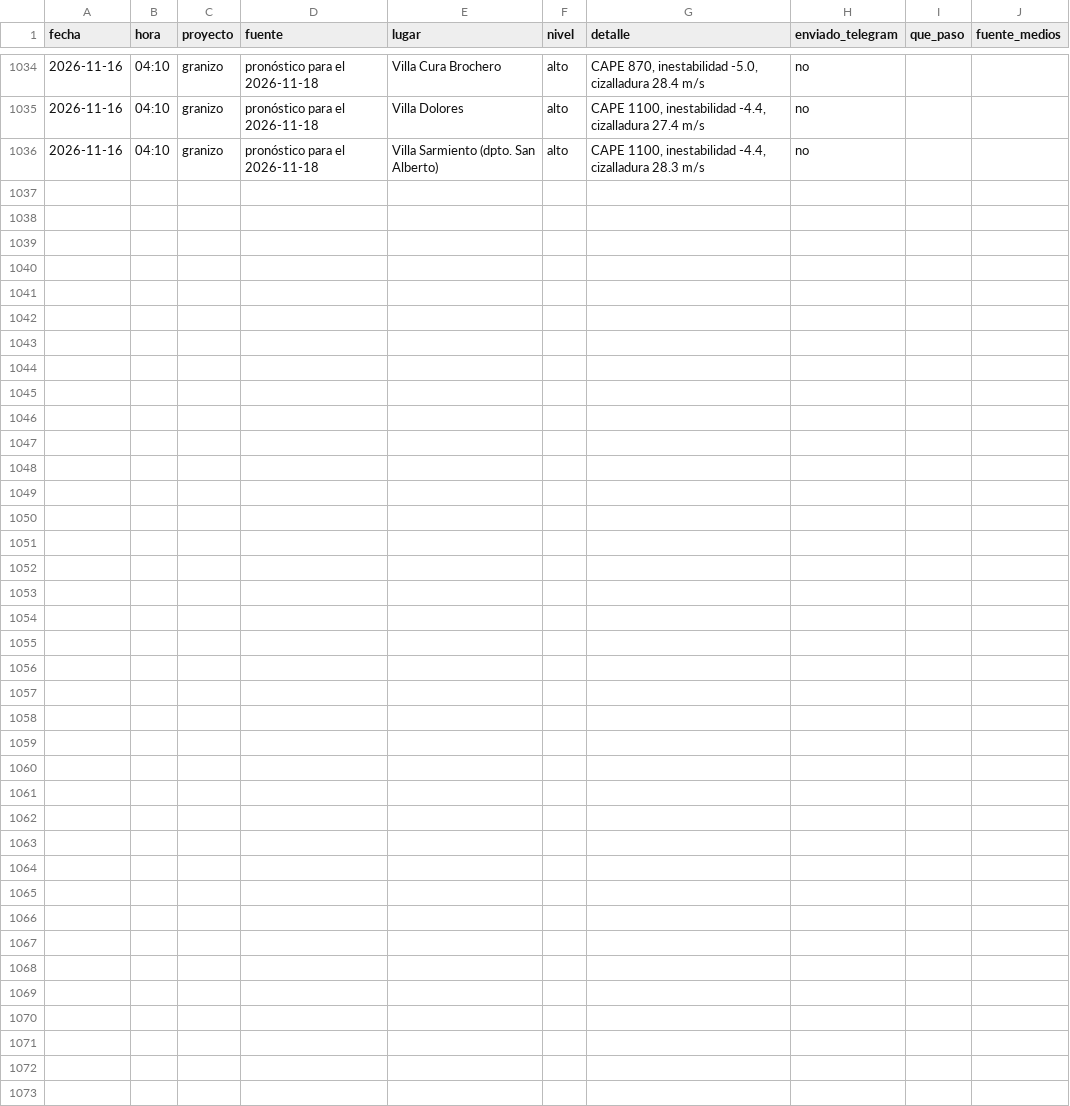
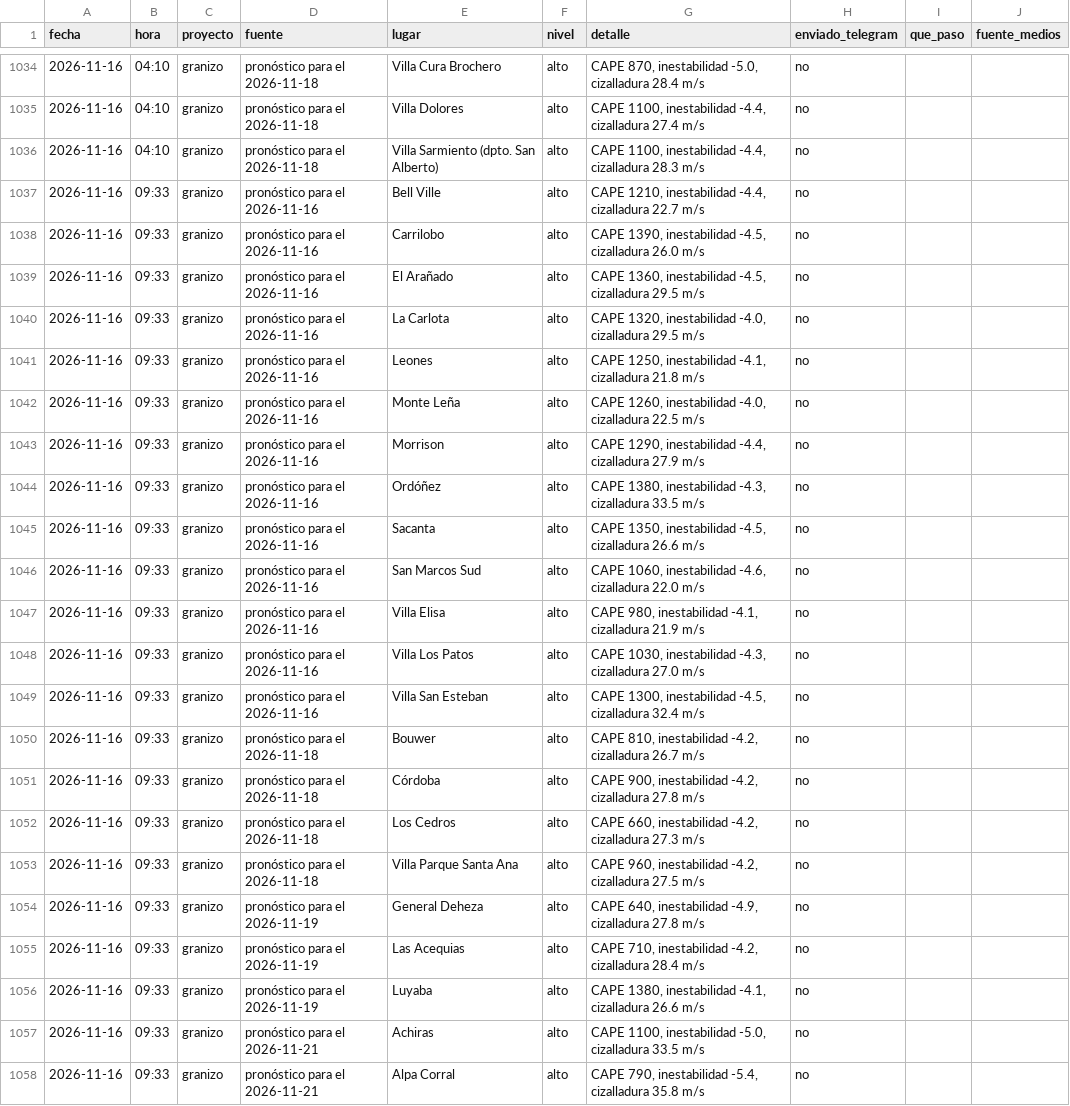
Before and after one commit to diegobechi/piedrazon, a CSV file: data/historial_alarmas_pronostico.csv, drawn as a sheet; only a part is shown, gaps mark what is left out.

```diff
--- a/data/historial_alarmas_pronostico.csv
+++ b/data/historial_alarmas_pronostico.csv
@@ -1036 +1036,23 @@ fecha,hora,proyecto,fuente,lugar,nivel,detalle,enviado_telegram,que_paso,fuente_
 2026-11-16,04:10,granizo,pronóstico para el 2026-11-18,Villa Sarmiento (dpto. San Alberto),alto,"CAPE 1100, inestabilidad -4.4, cizalladura 28.3 m/s",no,,
+2026-11-16,09:33,granizo,pronóstico para el 2026-11-16,Bell Ville,alto,"CAPE 1210, inestabilidad -4.4, cizalladura 22.7 m/s",no,,
+2026-11-16,09:33,granizo,pronóstico para el 2026-11-16,Carrilobo,alto,"CAPE 1390, inestabilidad -4.5, cizalladura 26.0 m/s",no,,
+2026-11-16,09:33,granizo,pronóstico para el 2026-11-16,El Arañado,alto,"CAPE 1360, inestabilidad -4.5, cizalladura 29.5 m/s",no,,
+2026-11-16,09:33,granizo,pronóstico para el 2026-11-16,La Carlota,alto,"CAPE 1320, inestabilidad -4.0, cizalladura 29.5 m/s",no,,
+2026-11-16,09:33,granizo,pronóstico para el 2026-11-16,Leones,alto,"CAPE 1250, inestabilidad -4.1, cizalladura 21.8 m/s",no,,
+2026-11-16,09:33,granizo,pronóstico para el 2026-11-16,Monte Leña,alto,"CAPE 1260, inestabilidad -4.0, cizalladura 22.5 m/s",no,,
+2026-11-16,09:33,granizo,pronóstico para el 2026-11-16,Morrison,alto,"CAPE 1290, inestabilidad -4.4, cizalladura 27.9 m/s",no,,
+2026-11-16,09:33,granizo,pronóstico para el 2026-11-16,Ordóñez,alto,"CAPE 1380, inestabilidad -4.3, cizalladura 33.5 m/s",no,,
+2026-11-16,09:33,granizo,pronóstico para el 2026-11-16,Sacanta,alto,"CAPE 1350, inestabilidad -4.5, cizalladura 26.6 m/s",no,,
+2026-11-16,09:33,granizo,pronóstico para el 2026-11-16,San Marcos Sud,alto,"CAPE 1060, inestabilidad -4.6, cizalladura 22.0 m/s",no,,
+2026-11-16,09:33,granizo,pronóstico para el 2026-11-16,Villa Elisa,alto,"CAPE 980, inestabilidad -4.1, cizalladura 21.9 m/s",no,,
+2026-11-16,09:33,granizo,pronóstico para el 2026-11-16,Villa Los Patos,alto,"CAPE 1030, inestabilidad -4.3, cizalladura 27.0 m/s",no,,
+2026-11-16,09:33,granizo,pronóstico para el 2026-11-16,Villa San Esteban,alto,"CAPE 1300, inestabilidad -4.5, cizalladura 32.4 m/s",no,,
+2026-11-16,09:33,granizo,pronóstico para el 2026-11-18,Bouwer,alto,"CAPE 810, inestabilidad -4.2, cizalladura 26.7 m/s",no,,
+2026-11-16,09:33,granizo,pronóstico para el 2026-11-18,Córdoba,alto,"CAPE 900, inestabilidad -4.2, cizalladura 27.8 m/s",no,,
+2026-11-16,09:33,granizo,pronóstico para el 2026-11-18,Los Cedros,alto,"CAPE 660, inestabilidad -4.2, cizalladura 27.3 m/s",no,,
+2026-11-16,09:33,granizo,pronóstico para el 2026-11-18,Villa Parque Santa Ana,alto,"CAPE 960, inestabilidad -4.2, cizalladura 27.5 m/s",no,,
+2026-11-16,09:33,granizo,pronóstico para el 2026-11-19,General Deheza,alto,"CAPE 640, inestabilidad -4.9, cizalladura 27.8 m/s",no,,
+2026-11-16,09:33,granizo,pronóstico para el 2026-11-19,Las Acequias,alto,"CAPE 710, inestabilidad -4.2, cizalladura 28.4 m/s",no,,
+2026-11-16,09:33,granizo,pronóstico para el 2026-11-19,Luyaba,alto,"CAPE 1380, inestabilidad -4.1, cizalladura 26.6 m/s",no,,
+2026-11-16,09:33,granizo,pronóstico para el 2026-11-21,Achiras,alto,"CAPE 1100, inestabilidad -5.0, cizalladura 33.5 m/s",no,,
+2026-11-16,09:33,granizo,pronóstico para el 2026-11-21,Alpa Corral,alto,"CAPE 790, inestabilidad -5.4, cizalladura 35.8 m/s",no,,
```
Also changed, not shown: 3 other files.
